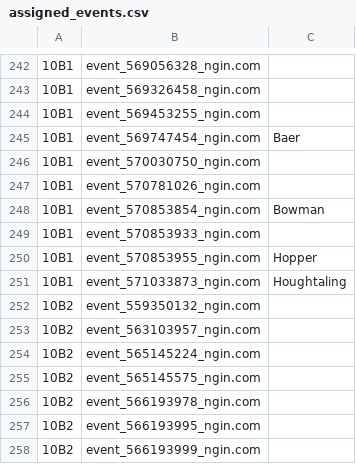
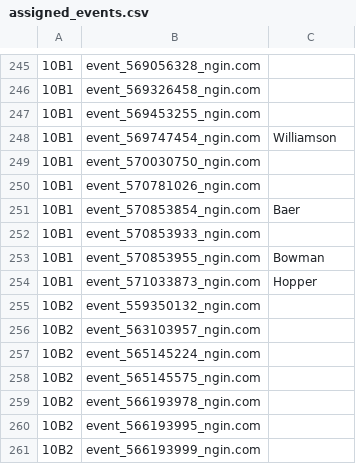
Before and after one commit to norm0/lockerroom, a CSV file: assigned_events.csv, drawn as a sheet; only a part is shown, gaps mark what is left out; addresses are those after the commit; the diff covers the shown part only; the diff names each change by its address in the sheet, - before the commit and + after, or states it on an @@ line.

```diff
--- a/assigned_events.csv
+++ b/assigned_events.csv
-C248: Baer
+C248: Williamson
-C251: Bowman
+C251: Baer
-C253: Hopper
+C253: Bowman
-C254: Houghtaling
+C254: Hopper
```
Also changed, not shown: 3 added rows and 25 edited cells elsewhere in this file, 4 other files.
